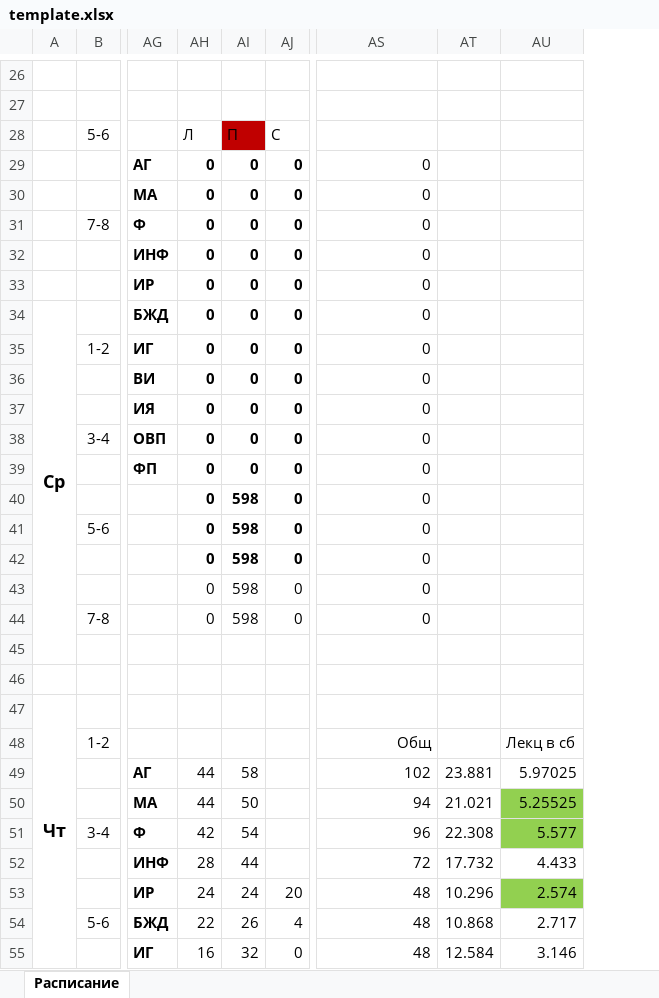
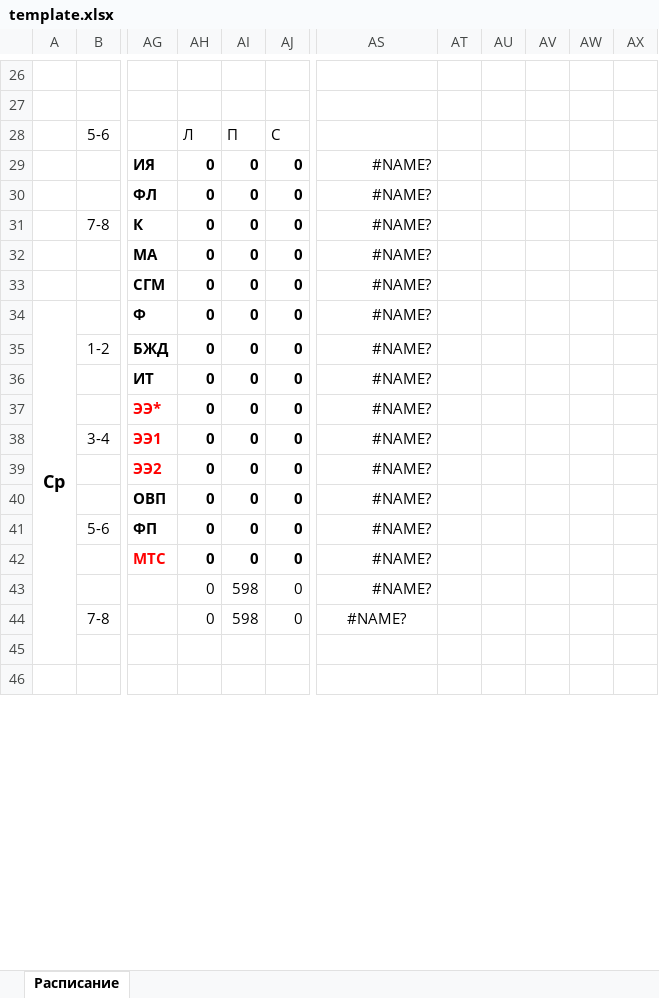
Before and after one commit to Four44Five55/Schedule, an Excel workbook: src/main/resources/templates/template.xlsx, sheet Расписание, drawn as a sheet; only a part is shown, gaps mark what is left out; values as stored, in another font and other column widths than the file's, no borders; conditional formats not drawn; removed rows and columns are numbered as before the commit, all else as after; rows hold the shown columns only; the diff covers the shown part only; the diff names each change by its address in the sheet, - before the commit and + after, or states it on an @@ line.

```diff
--- a/src/main/resources/templates/template.xlsx (sheet Расписание)
+++ b/src/main/resources/templates/template.xlsx (sheet Расписание)
-column AT, empty
-column AU, empty
+column AT, empty
+column AU, empty
+column AV, empty
+column AW, empty
+column AX, empty
-AI28 fill: #C00000
+AI28 fill: none
-AG29: АГ
+AG29: ИЯ
-AS29:AS44: 0
+AS29:AS44: #NAME?
-AG30: МА
+AG30: ФЛ
-AG31: Ф
+AG31: К
-AG32: ИНФ
+AG32: МА
-AG33: ИР
+AG33: СГМ
-AG34: БЖД
+AG34: Ф
-AG35: ИГ
+AG35: БЖД
-AG36: ВИ
+AG36: ИТ
-AG37: ИЯ
+AG37: ЭЭ*
-AG37:AG39 text colour: black
+AG37:AG39 text colour: #FF0000
-AG38: ОВП
+AG38: ЭЭ1
-AG39: ФП
+AG39: ЭЭ2
-AG40: (empty)
+AG40: ОВП
-AI40:AI42: 598
+AI40:AI42: 0
-AG41: (empty)
+AG41: ФП
-AG42: (empty)
+AG42: МТС
-AS44 alignment: right
+AS44 alignment: center
-row 47: Чт
-row 48:  | 1-2 |  |  |  |  | Общ |  | Лекц в сб
-row 49:  |  | АГ | 44 | 58 |  | 102 | 23.881 | 5.97025
-row 50:  |  | МА | 44 | 50 |  | 94 | 21.021 | 5.25525
-row 51:  | 3-4 | Ф | 42 | 54 |  | 96 | 22.308 | 5.577
-row 52:  |  | ИНФ | 28 | 44 |  | 72 | 17.732 | 4.433
-row 53:  |  | ИР | 24 | 24 | 20 | 48 | 10.296 | 2.574
-row 54:  | 5-6 | БЖД | 22 | 26 | 4 | 48 | 10.868 | 2.717
-row 55:  |  | ИГ | 16 | 32 | 0 | 48 | 12.584 | 3.146
```
Also changed, not shown: 15 added rows, 6 removed rows and 10 edited cells elsewhere in this sheet, 30 other files.
